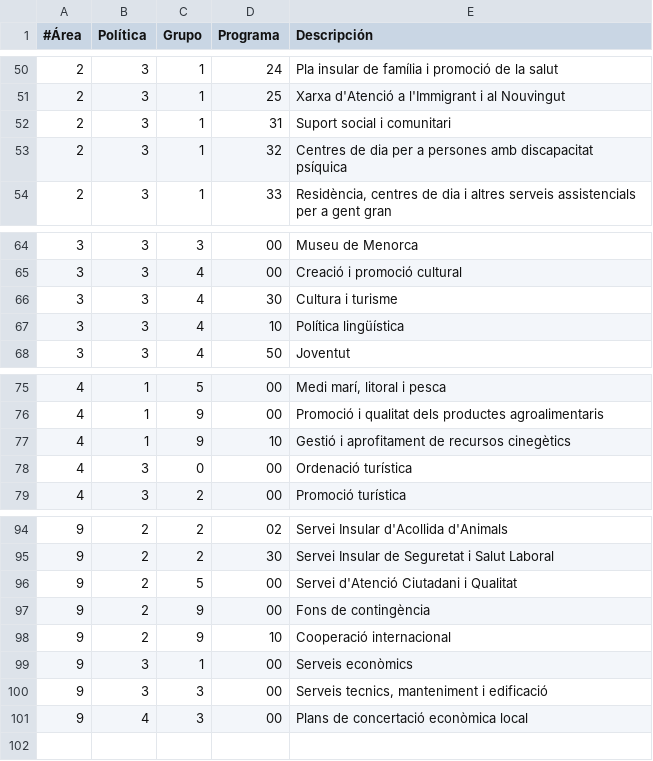
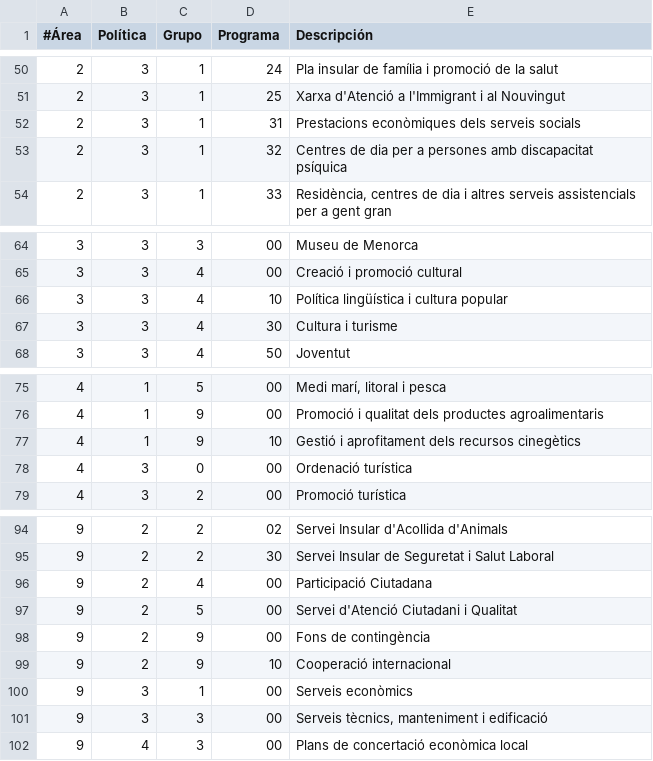
Before and after one commit to civio/presupuesto-menorca, a CSV file: data/ca/areas_funcionales.csv, drawn as a sheet; only a part is shown, gaps mark what is left out.

```diff
--- a/data/ca/areas_funcionales.csv
+++ b/data/ca/areas_funcionales.csv
@@ -51,3 +51,3 @@
 2,3,1,25,"Xarxa d'Atenció a l'Immigrant i al Nouvingut"
-2,3,1,31,"Suport social i comunitari"
+2,3,1,31,"Prestacions econòmiques dels serveis socials"
 2,3,1,32,"Centres de dia per a persones amb discapacitat psíquica"
@@ -65,4 +65,4 @@
 3,3,4,00,"Creació i promoció cultural"
+3,3,4,10,"Política lingüística i cultura popular"
 3,3,4,30,Cultura i turisme
-3,3,4,10,"Política lingüística"
 3,3,4,50,"Joventut"
@@ -76,3 +76,3 @@
 4,1,9,00,"Promoció i qualitat dels productes agroalimentaris"
-4,1,9,10,"Gestió i aprofitament de recursos cinegètics"
+4,1,9,10,"Gestió i aprofitament dels recursos cinegètics"
 4,3,0,00,"Ordenació turística"
@@ -95,2 +95,3 @@
 9,2,2,30,"Servei Insular de Seguretat i Salut Laboral"
+9,2,4,00,"Participació Ciutadana"
 9,2,5,00,"Servei d'Atenció Ciutadani i Qualitat"
@@ -99,3 +100,3 @@
 9,3,1,00,"Serveis econòmics"
-9,3,3,00,"Serveis tecnics, manteniment i edificació"
+9,3,3,00,"Serveis tècnics, manteniment i edificació"
 9,4,3,00,"Plans de concertació econòmica local"
```
Also changed, not shown: data/ca/clasificacion_organica.csv, data/es/areas_funcionales.csv, 1 other file.
